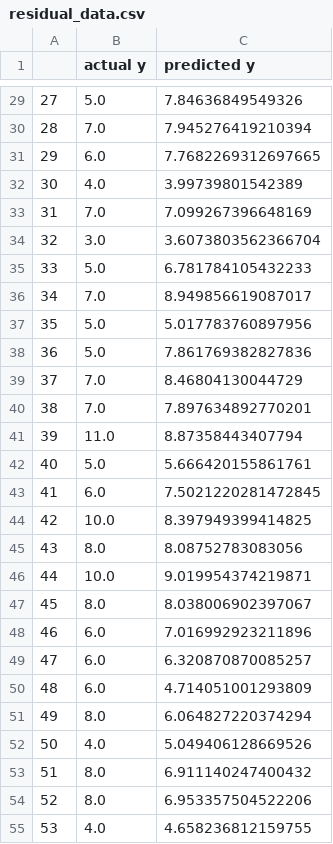
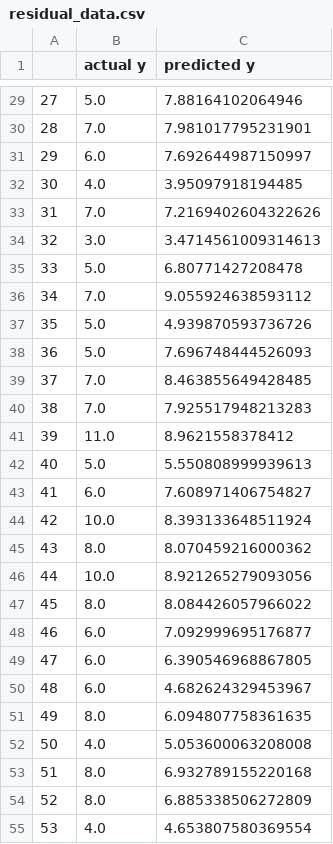
Before and after one commit to bctboi23/Climbing-prediction, a CSV file: residual_data.csv, drawn as a sheet; only a part is shown, gaps mark what is left out; the diff covers the shown part only.

```diff
--- a/residual_data.csv
+++ b/residual_data.csv
@@ -29,27 +29,27 @@
-27,5.0,7.84636849549326
-28,7.0,7.945276419210394
-29,6.0,7.7682269312697665
-30,4.0,3.99739801542389
-31,7.0,7.099267396648169
-32,3.0,3.6073803562366704
-33,5.0,6.781784105432233
-34,7.0,8.949856619087017
-35,5.0,5.017783760897956
-36,5.0,7.861769382827836
-37,7.0,8.46804130044729
-38,7.0,7.897634892770201
-39,11.0,8.87358443407794
-40,5.0,5.666420155861761
-41,6.0,7.5021220281472845
-42,10.0,8.397949399414825
-43,8.0,8.08752783083056
-44,10.0,9.019954374219871
-45,8.0,8.038006902397067
-46,6.0,7.016992923211896
-47,6.0,6.320870870085257
-48,6.0,4.714051001293809
-49,8.0,6.064827220374294
-50,4.0,5.049406128669526
-51,8.0,6.911140247400432
-52,8.0,6.953357504522206
-53,4.0,4.658236812159755
+27,5.0,7.88164102064946
+28,7.0,7.981017795231901
+29,6.0,7.692644987150997
+30,4.0,3.95097918194485
+31,7.0,7.2169402604322626
+32,3.0,3.4714561009314613
+33,5.0,6.80771427208478
+34,7.0,9.055924638593112
+35,5.0,4.939870593736726
+36,5.0,7.696748444526093
+37,7.0,8.463855649428485
+38,7.0,7.925517948213283
+39,11.0,8.9621558378412
+40,5.0,5.550808999939613
+41,6.0,7.608971406754827
+42,10.0,8.393133648511924
+43,8.0,8.070459216000362
+44,10.0,8.921265279093056
+45,8.0,8.084426057966022
+46,6.0,7.092999695176877
+47,6.0,6.390546968867805
+48,6.0,4.682624329453967
+49,8.0,6.094807758361635
+50,4.0,5.053600063208008
+51,8.0,6.932789155220168
+52,8.0,6.885338506272809
+53,4.0,4.653807580369554
```
Also changed, not shown: 94 edited cells elsewhere in this file.
